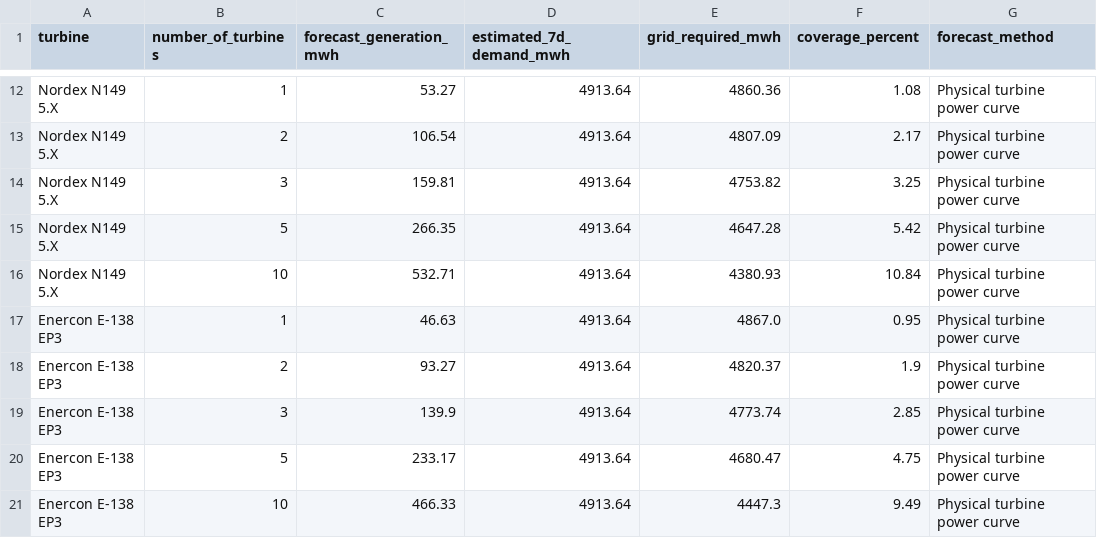
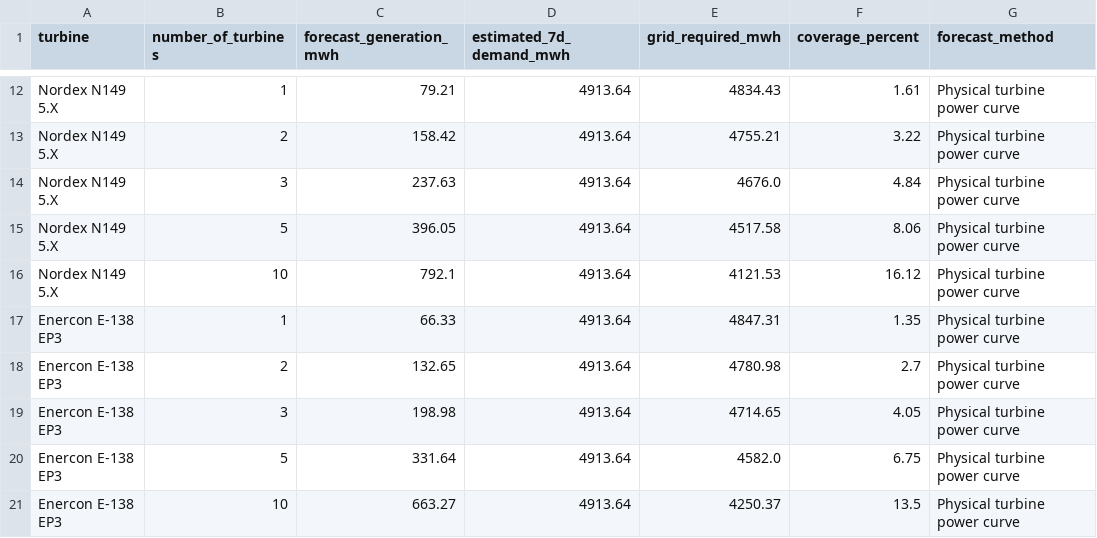
Before and after one commit to albuter99/aalborg-portland-wind-mlops, a CSV file: artifacts/forecast_stakeholder_scenarios.csv, drawn as a sheet; only a part is shown, gaps mark what is left out; the diff covers the shown part only; the diff names each change by its address in the sheet, - before the commit and + after, or states it on an @@ line.

```diff
--- a/artifacts/forecast_stakeholder_scenarios.csv
+++ b/artifacts/forecast_stakeholder_scenarios.csv
-C12 (forecast_generation_mwh): 53.27
+C12 (forecast_generation_mwh): 79.21
-E12 (grid_required_mwh): 4860.36
+E12 (grid_required_mwh): 4834.43
-F12 (coverage_percent): 1.08
+F12 (coverage_percent): 1.61
-C13 (forecast_generation_mwh): 106.54
+C13 (forecast_generation_mwh): 158.42
-E13 (grid_required_mwh): 4807.09
+E13 (grid_required_mwh): 4755.21
-F13 (coverage_percent): 2.17
+F13 (coverage_percent): 3.22
-C14 (forecast_generation_mwh): 159.81
+C14 (forecast_generation_mwh): 237.63
-E14 (grid_required_mwh): 4753.82
+E14 (grid_required_mwh): 4676.0
-F14 (coverage_percent): 3.25
+F14 (coverage_percent): 4.84
-C15 (forecast_generation_mwh): 266.35
+C15 (forecast_generation_mwh): 396.05
-E15 (grid_required_mwh): 4647.28
+E15 (grid_required_mwh): 4517.58
-F15 (coverage_percent): 5.42
+F15 (coverage_percent): 8.06
-C16 (forecast_generation_mwh): 532.71
+C16 (forecast_generation_mwh): 792.1
-E16 (grid_required_mwh): 4380.93
+E16 (grid_required_mwh): 4121.53
-F16 (coverage_percent): 10.84
+F16 (coverage_percent): 16.12
-C17 (forecast_generation_mwh): 46.63
+C17 (forecast_generation_mwh): 66.33
-E17 (grid_required_mwh): 4867.0
+E17 (grid_required_mwh): 4847.31
-F17 (coverage_percent): 0.95
+F17 (coverage_percent): 1.35
-C18 (forecast_generation_mwh): 93.27
+C18 (forecast_generation_mwh): 132.65
-E18 (grid_required_mwh): 4820.37
+E18 (grid_required_mwh): 4780.98
-F18 (coverage_percent): 1.9
+F18 (coverage_percent): 2.7
-C19 (forecast_generation_mwh): 139.9
+C19 (forecast_generation_mwh): 198.98
-E19 (grid_required_mwh): 4773.74
+E19 (grid_required_mwh): 4714.65
-F19 (coverage_percent): 2.85
+F19 (coverage_percent): 4.05
-C20 (forecast_generation_mwh): 233.17
+C20 (forecast_generation_mwh): 331.64
-E20 (grid_required_mwh): 4680.47
+E20 (grid_required_mwh): 4582.0
-F20 (coverage_percent): 4.75
+F20 (coverage_percent): 6.75
-C21 (forecast_generation_mwh): 466.33
+C21 (forecast_generation_mwh): 663.27
-E21 (grid_required_mwh): 4447.3
+E21 (grid_required_mwh): 4250.37
-F21 (coverage_percent): 9.49
+F21 (coverage_percent): 13.5
```
Also changed, not shown: 30 edited cells elsewhere in this file, artifacts/forecast_7d_generation.csv, artifacts/forecast_hourly_profile.csv, 3 other files.
